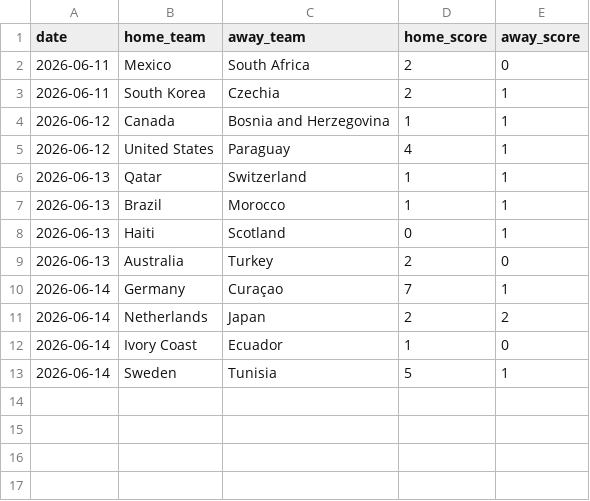
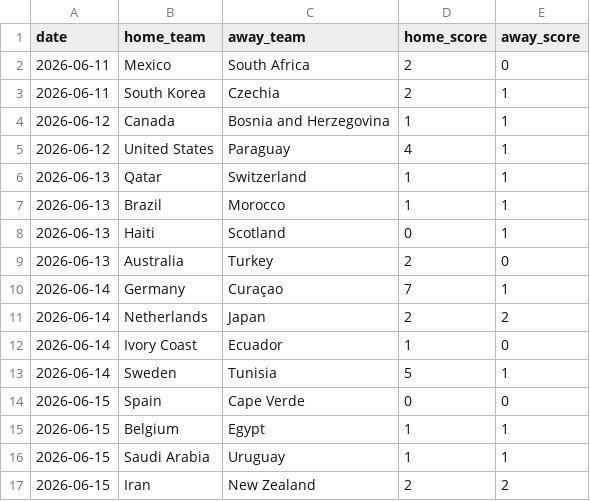
Before and after one commit to natelfy/NBA_Predictor, a CSV file: data/wc_2026_results.csv, drawn as a sheet.

```diff
--- a/data/wc_2026_results.csv
+++ b/data/wc_2026_results.csv
@@ -13 +13,5 @@ date,home_team,away_team,home_score,away_score
 2026-06-14,Sweden,Tunisia,5,1
+2026-06-15,Spain,Cape Verde,0,0
+2026-06-15,Belgium,Egypt,1,1
+2026-06-15,Saudi Arabia,Uruguay,1,1
+2026-06-15,Iran,New Zealand,2,2
```
Also changed, not shown: 3 other files.
